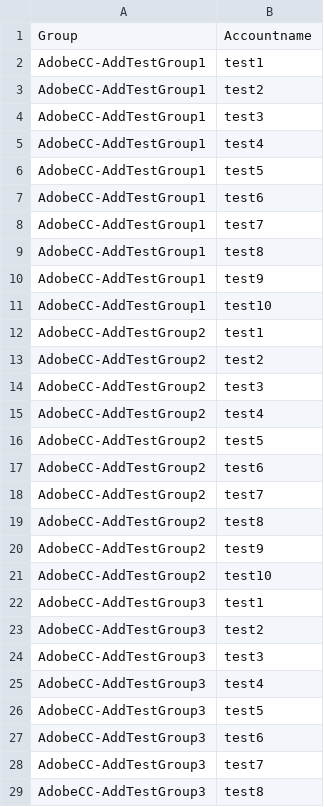
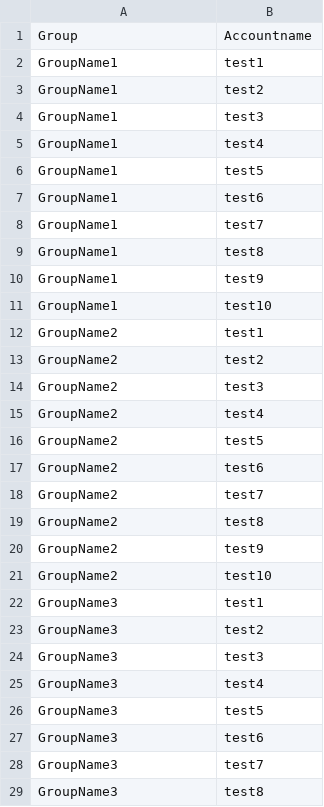
Before and after one commit to shaiprince/adgroupmanager, a CSV file: 2MembersToAdd.csv, drawn as a sheet; only a part is shown; the diff covers the shown part only.

Commit message:
Name change

```diff
--- a/2MembersToAdd.csv
+++ b/2MembersToAdd.csv
@@ -1,29 +1,29 @@
 Group,Accountname
-AdobeCC-AddTestGroup1,test1
-AdobeCC-AddTestGroup1,test2
-AdobeCC-AddTestGroup1,test3
-AdobeCC-AddTestGroup1,test4
-AdobeCC-AddTestGroup1,test5
-AdobeCC-AddTestGroup1,test6
-AdobeCC-AddTestGroup1,test7
-AdobeCC-AddTestGroup1,test8
-AdobeCC-AddTestGroup1,test9
-AdobeCC-AddTestGroup1,test10
-AdobeCC-AddTestGroup2,test1
-AdobeCC-AddTestGroup2,test2
-AdobeCC-AddTestGroup2,test3
-AdobeCC-AddTestGroup2,test4
-AdobeCC-AddTestGroup2,test5
-AdobeCC-AddTestGroup2,test6
-AdobeCC-AddTestGroup2,test7
-AdobeCC-AddTestGroup2,test8
-AdobeCC-AddTestGroup2,test9
-AdobeCC-AddTestGroup2,test10
-AdobeCC-AddTestGroup3,test1
-AdobeCC-AddTestGroup3,test2
-AdobeCC-AddTestGroup3,test3
-AdobeCC-AddTestGroup3,test4
-AdobeCC-AddTestGroup3,test5
-AdobeCC-AddTestGroup3,test6
-AdobeCC-AddTestGroup3,test7
-AdobeCC-AddTestGroup3,test8
+GroupName1,test1
+GroupName1,test2
+GroupName1,test3
+GroupName1,test4
+GroupName1,test5
+GroupName1,test6
+GroupName1,test7
+GroupName1,test8
+GroupName1,test9
+GroupName1,test10
+GroupName2,test1
+GroupName2,test2
+GroupName2,test3
+GroupName2,test4
+GroupName2,test5
+GroupName2,test6
+GroupName2,test7
+GroupName2,test8
+GroupName2,test9
+GroupName2,test10
+GroupName3,test1
+GroupName3,test2
+GroupName3,test3
+GroupName3,test4
+GroupName3,test5
+GroupName3,test6
+GroupName3,test7
+GroupName3,test8
```
Also changed, not shown: 2 edited cells elsewhere in this file, 1ADGroups.csv, 3MembersToRemove.csv, 6 other files.
